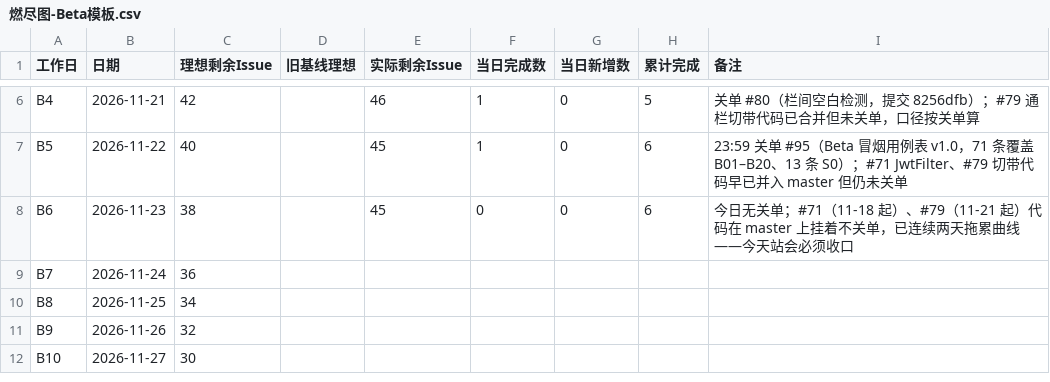
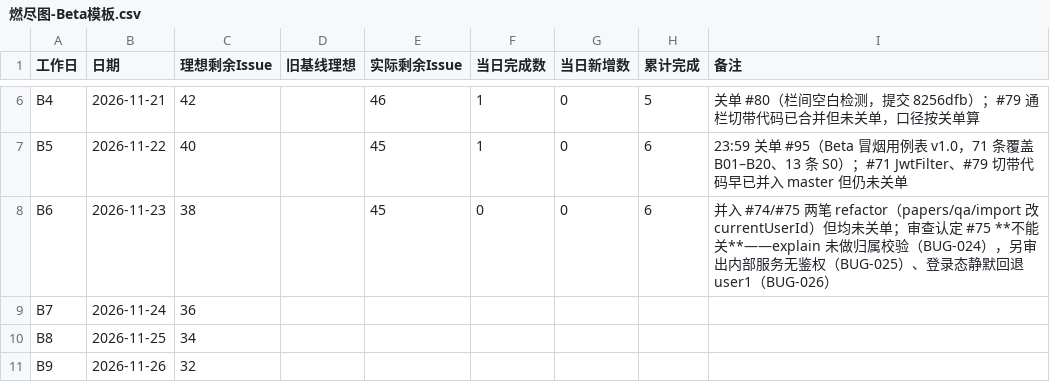
Before and after one commit to lin612320/TeamProject-PaperReadingHelper, a CSV file: docs/燃尽图/燃尽图-Beta模板.csv, drawn as a sheet; only a part is shown, gaps mark what is left out; the shorter side is filled out with more unchanged rows.

Commit message:
docs: 审查 #74/#75 提交，新增 BUG-024~026（explain 越权 / internal 无鉴权 / 登录态静默回退），燃尽图 B6 备注同步 (#74 #75)

```diff
--- a/docs/燃尽图/燃尽图-Beta模板.csv
+++ b/docs/燃尽图/燃尽图-Beta模板.csv
@@ -7,3 +7,3 @@
 "B5","2026-11-22","40","","45","1","0","6","23:59 关单 #95（Beta 冒烟用例表 v1.0，71 条覆盖 B01–B20、13 条 S0）；#71 JwtFilter、#79 切带代码早已并入 master 但仍未关单"
-"B6","2026-11-23","38","","45","0","0","6","今日无关单；#71（11-18 起）、#79（11-21 起）代码在 master 上挂着不关单，已连续两天拖累曲线——今天站会必须收口"
+"B6","2026-11-23","38","","45","0","0","6","并入 #74/#75 两笔 refactor（papers/qa/import 改 currentUserId）但均未关单；审查认定 #75 **不能关**——explain 未做归属校验（BUG-024），另审出内部服务无鉴权（BUG-025）、登录态静默回退 user1（BUG-026）"
 "B7","2026-11-24","36","","","","","",""
```
Also changed, not shown: 2 other files.
